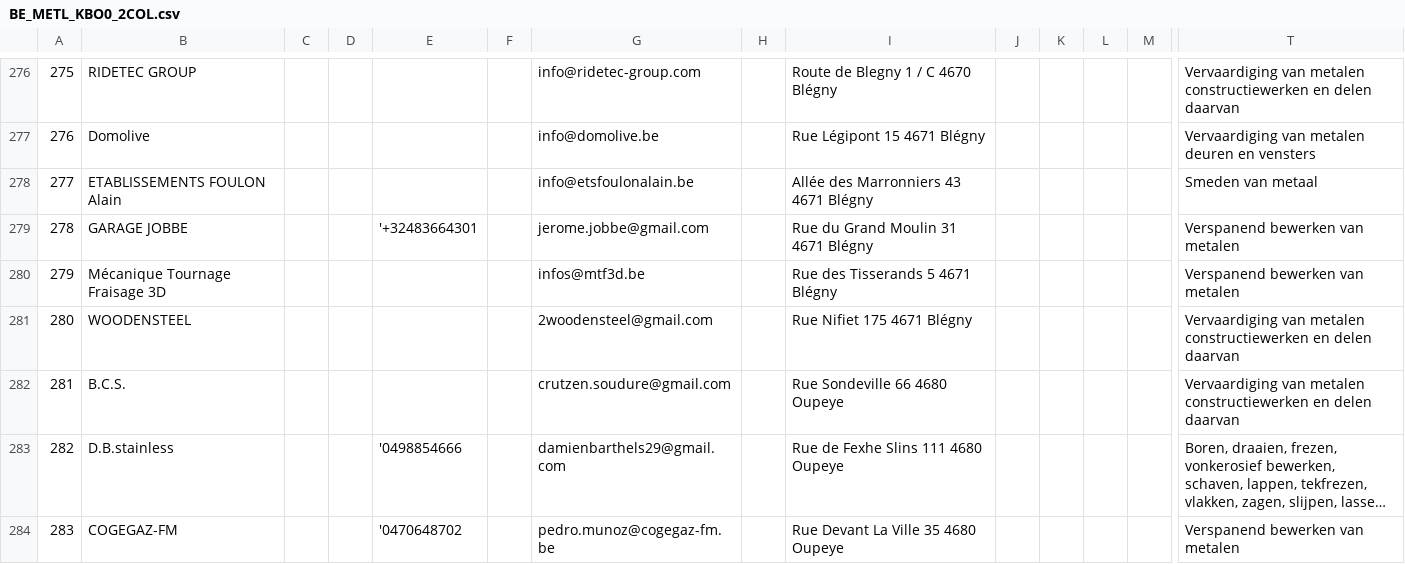
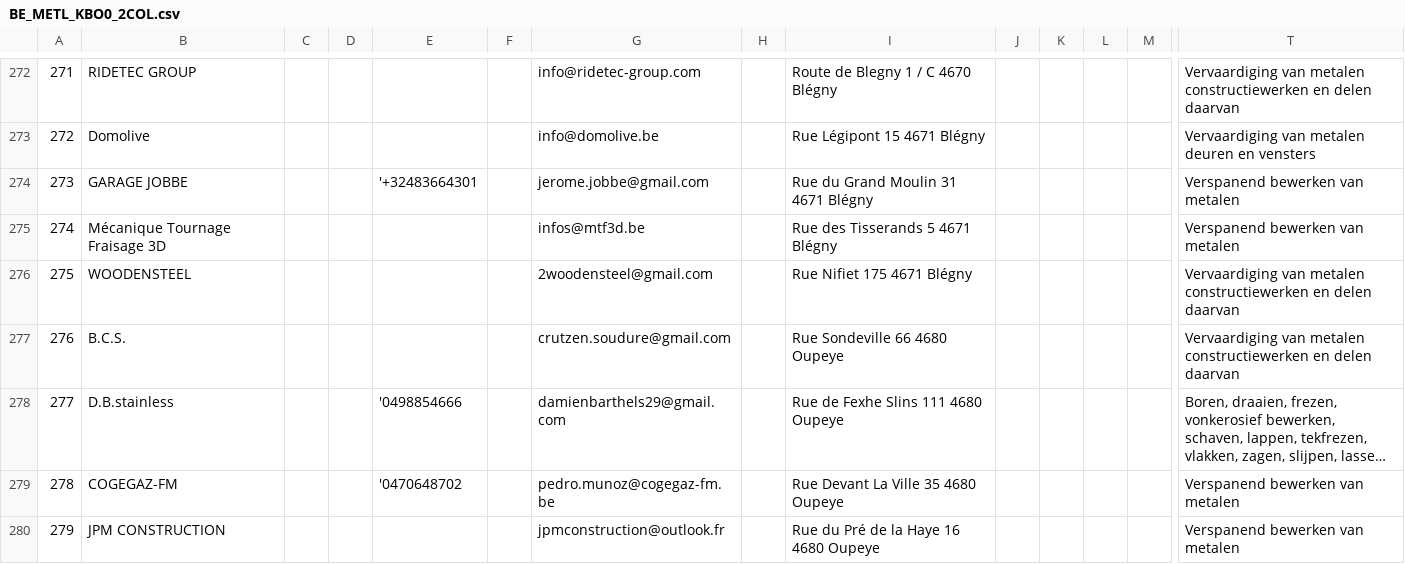
Before and after one commit to Bingoroiren/nail-uc, a CSV file: BE_METL_KBO0_2COL.csv, drawn as a sheet; only a part is shown, gaps mark what is left out; the shorter side is filled out with more unchanged rows; long unchanged cells end in …; removed rows and columns are numbered as before the commit, all else as after; rows hold the shown columns only; the diff covers the shown part only; the diff names each change by its address in the sheet, - before the commit and + after, or states it on an @@ line.

```diff
--- a/BE_METL_KBO0_2COL.csv
+++ b/BE_METL_KBO0_2COL.csv
@@ column A renumbered from row 6 down @@
-row 278: 277 | ETABLISSEMENTS FOULON Alain |  |  |  |  | info@etsfoulonalain.be |  | Allée des Marronniers 43 4671 Blégny |  |  |  |  | Smeden van metaal
```
Also changed, not shown: 7 added rows and 23 removed rows elsewhere in this file, BE_METL_KBO0_ONLY_EMAILS_READY.csv, csdl_mlt/BE_METL_KBO0_2COL.csv, 2 other files.
